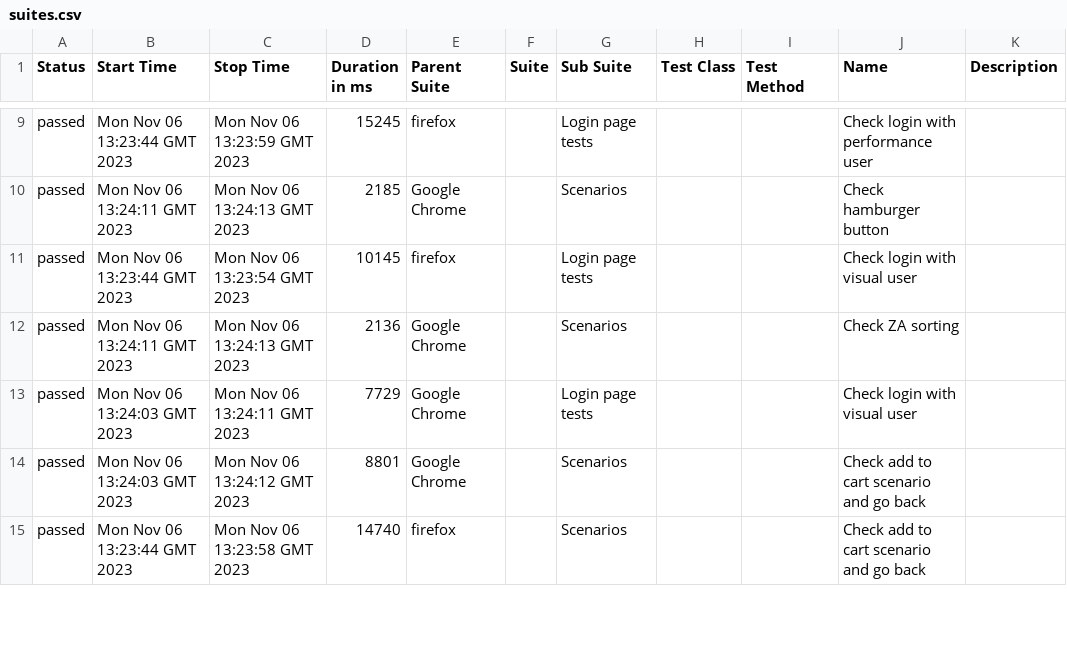
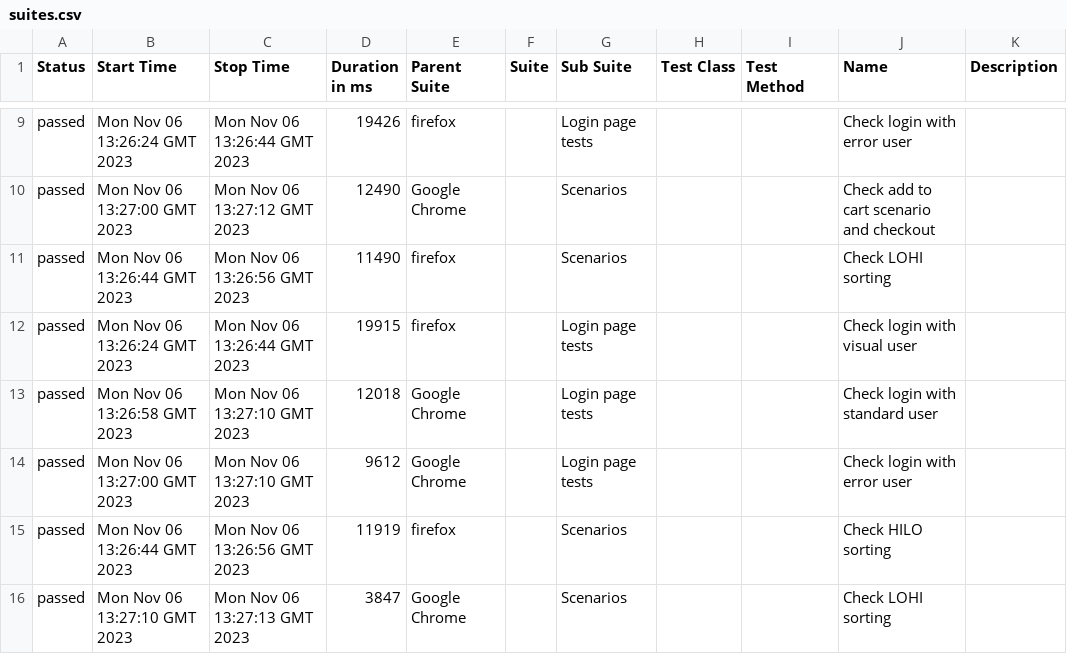
Before and after one commit to pvarenik/playwright-demo, a CSV file: 43/data/suites.csv, drawn as a sheet; only a part is shown, gaps mark what is left out; the diff covers the shown part only.

```diff
--- a/43/data/suites.csv
+++ b/43/data/suites.csv
@@ -9,7 +9,8 @@
-"passed","Mon Nov 06 13:23:44 GMT 2023","Mon Nov 06 13:23:59 GMT 2023","15245","firefox","","Login page tests","","","Check login with performance user",""
-"passed","Mon Nov 06 13:24:11 GMT 2023","Mon Nov 06 13:24:13 GMT 2023","2185","Google Chrome","","Scenarios","","","Check hamburger button",""
-"passed","Mon Nov 06 13:23:44 GMT 2023","Mon Nov 06 13:23:54 GMT 2023","10145","firefox","","Login page tests","","","Check login with visual user",""
-"passed","Mon Nov 06 13:24:11 GMT 2023","Mon Nov 06 13:24:13 GMT 2023","2136","Google Chrome","","Scenarios","","","Check ZA sorting",""
-"passed","Mon Nov 06 13:24:03 GMT 2023","Mon Nov 06 13:24:11 GMT 2023","7729","Google Chrome","","Login page tests","","","Check login with visual user",""
-"passed","Mon Nov 06 13:24:03 GMT 2023","Mon Nov 06 13:24:12 GMT 2023","8801","Google Chrome","","Scenarios","","","Check add to cart scenario and go back",""
-"passed","Mon Nov 06 13:23:44 GMT 2023","Mon Nov 06 13:23:58 GMT 2023","14740","firefox","","Scenarios","","","Check add to cart scenario and go back",""
+"passed","Mon Nov 06 13:26:24 GMT 2023","Mon Nov 06 13:26:44 GMT 2023","19426","firefox","","Login page tests","","","Check login with error user",""
+"passed","Mon Nov 06 13:27:00 GMT 2023","Mon Nov 06 13:27:12 GMT 2023","12490","Google Chrome","","Scenarios","","","Check add to cart scenario and checkout",""
+"passed","Mon Nov 06 13:26:44 GMT 2023","Mon Nov 06 13:26:56 GMT 2023","11490","firefox","","Scenarios","","","Check LOHI sorting",""
+"passed","Mon Nov 06 13:26:24 GMT 2023","Mon Nov 06 13:26:44 GMT 2023","19915","firefox","","Login page tests","","","Check login with visual user",""
+"passed","Mon Nov 06 13:26:58 GMT 2023","Mon Nov 06 13:27:10 GMT 2023","12018","Google Chrome","","Login page tests","","","Check login with standard user",""
+"passed","Mon Nov 06 13:27:00 GMT 2023","Mon Nov 06 13:27:10 GMT 2023","9612","Google Chrome","","Login page tests","","","Check login with error user",""
+"passed","Mon Nov 06 13:26:44 GMT 2023","Mon Nov 06 13:26:56 GMT 2023","11919","firefox","","Scenarios","","","Check HILO sorting",""
+"passed","Mon Nov 06 13:27:10 GMT 2023","Mon Nov 06 13:27:13 GMT 2023","3847","Google Chrome","","Scenarios","","","Check LOHI sorting",""
```
Also changed, not shown: 1 removed row and 81 edited cells elsewhere in this file, 43/data/behaviors.csv, 52 other files.
